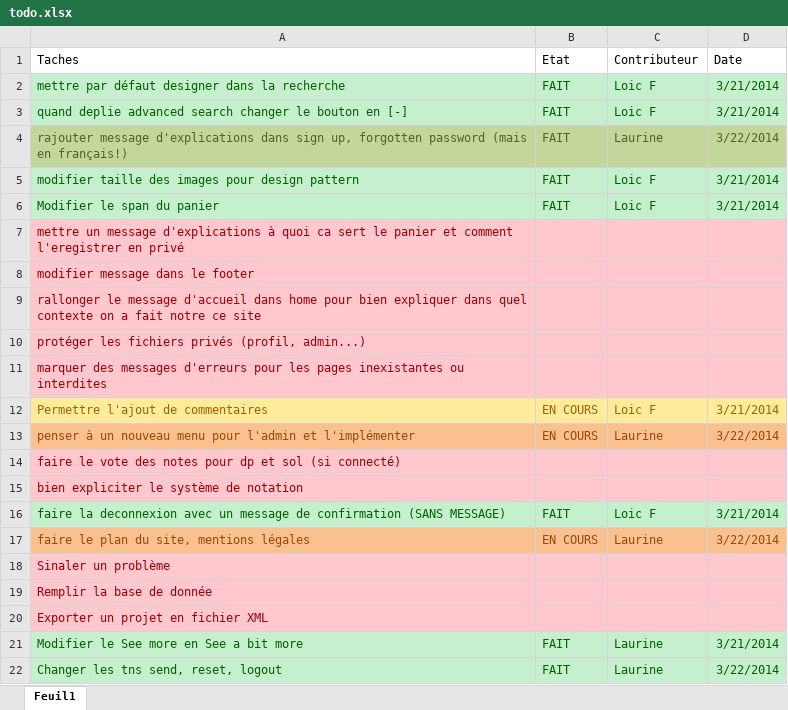
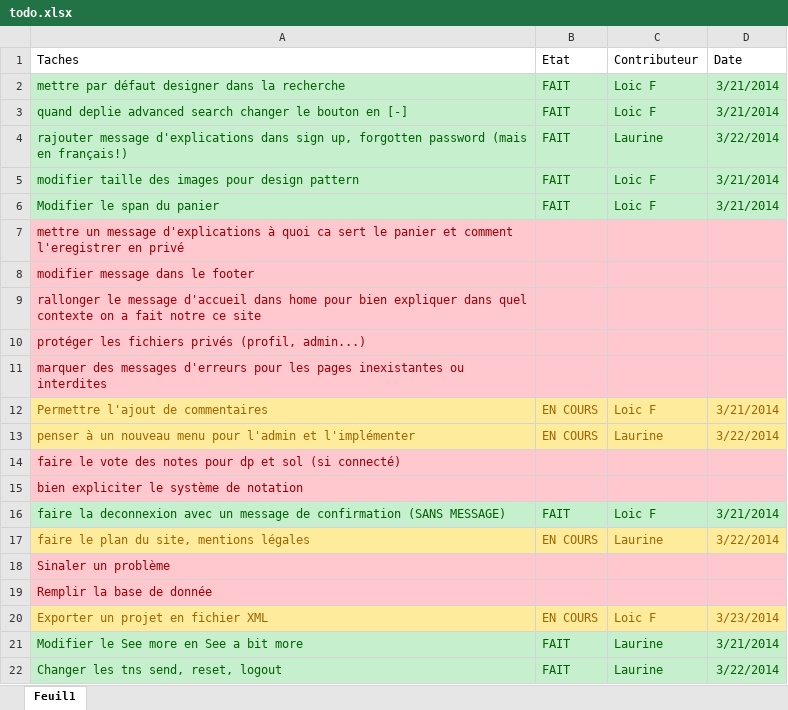
Before and after one commit to Hugo31/site, an Excel workbook: todo.xlsx, sheet Feuil1, drawn as a sheet; values as stored, in another font and other column widths than the file's, no borders; the diff names each change by its address in the sheet, - before the commit and + after, or states it on an @@ line.

```diff
--- a/todo.xlsx (sheet Feuil1)
+++ b/todo.xlsx (sheet Feuil1)
@@ A4:D4 fill: #C3D69B → #C6EFCE, text colour: #4F6228 → #006100 @@
@@ A13:D13 fill: #FAC090 → #FFEB9C, text colour: #984807 → #9C6500 @@
@@ A17:D17 fill: #FAC090 → #FFEB9C, text colour: #984807 → #9C6500 @@
-A20:D20 fill: #FFC7CE
+A20:D20 fill: #FFEB9C
-A20 text colour: #9C0006
+A20 text colour: #9C6500
-B20 (Etat): (empty)
+B20 (Etat): EN COURS
-C20 (Contributeur): (empty)
+C20 (Contributeur): Loic F
-D20 (Date): (empty)
+D20 (Date): 3/23/2014
```
Also changed, not shown: 7 other files.
